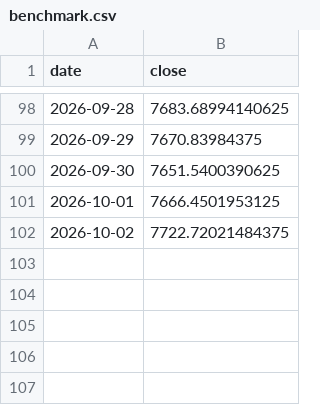
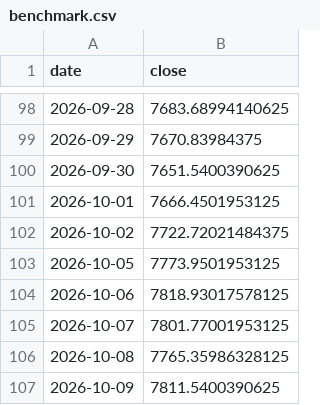
Before and after one commit to lollo1008/portfolio-dashboard, a CSV file: data/benchmark.csv, drawn as a sheet; only a part is shown, gaps mark what is left out; the diff names each change by its address in the sheet, - before the commit and + after, or states it on an @@ line.

```diff
--- a/data/benchmark.csv
+++ b/data/benchmark.csv
+row 103: 2026-10-05 | 7773.9501953125
+row 104: 2026-10-06 | 7818.93017578125
+row 105: 2026-10-07 | 7801.77001953125
+row 106: 2026-10-08 | 7765.35986328125
+row 107: 2026-10-09 | 7811.5400390625
```
Also changed, not shown: data/powerbi/dim_asset_class_exposure.csv, data/powerbi/dim_date.csv, 10 other files.
